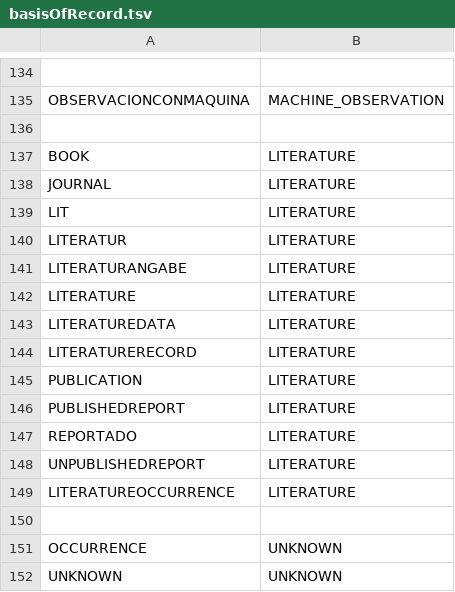
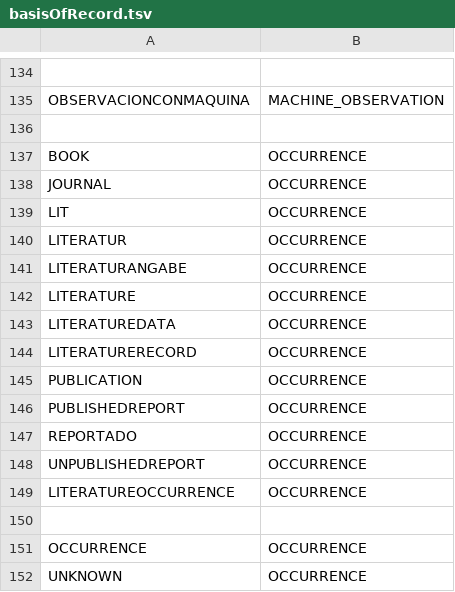
Before and after one commit to gbif/parsers, a TSV file: src/main/resources/dictionaries/parse/basisOfRecord.tsv, drawn as a sheet; only a part is shown, gaps mark what is left out.

Commit message:
Modifying BasisOfRecordParser to reflect proposed changes in https://github.com/gbif/pipelines/issues/635

```diff
--- a/src/main/resources/dictionaries/parse/basisOfRecord.tsv
+++ b/src/main/resources/dictionaries/parse/basisOfRecord.tsv
@@ -136,17 +136,17 @@ OBSERVACIONCONMAQUINA	MACHINE_OBSERVATION
 	
-BOOK	LITERATURE
-JOURNAL	LITERATURE
-LIT	LITERATURE
-LITERATUR	LITERATURE
-LITERATURANGABE	LITERATURE
-LITERATURE	LITERATURE
-LITERATUREDATA	LITERATURE
-LITERATURERECORD	LITERATURE
-PUBLICATION	LITERATURE
-PUBLISHEDREPORT	LITERATURE
-REPORTADO	LITERATURE
-UNPUBLISHEDREPORT	LITERATURE
-LITERATUREOCCURRENCE	LITERATURE
+BOOK	OCCURRENCE
+JOURNAL	OCCURRENCE
+LIT	OCCURRENCE
+LITERATUR	OCCURRENCE
+LITERATURANGABE	OCCURRENCE
+LITERATURE	OCCURRENCE
+LITERATUREDATA	OCCURRENCE
+LITERATURERECORD	OCCURRENCE
+PUBLICATION	OCCURRENCE
+PUBLISHEDREPORT	OCCURRENCE
+REPORTADO	OCCURRENCE
+UNPUBLISHEDREPORT	OCCURRENCE
+LITERATUREOCCURRENCE	OCCURRENCE
 	
-OCCURRENCE	UNKNOWN
-UNKNOWN	UNKNOWN
+OCCURRENCE	OCCURRENCE
+UNKNOWN	OCCURRENCE
```
Also changed, not shown: 3 other files.
